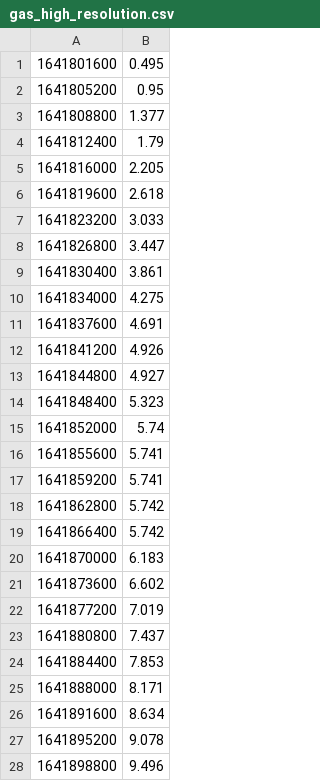
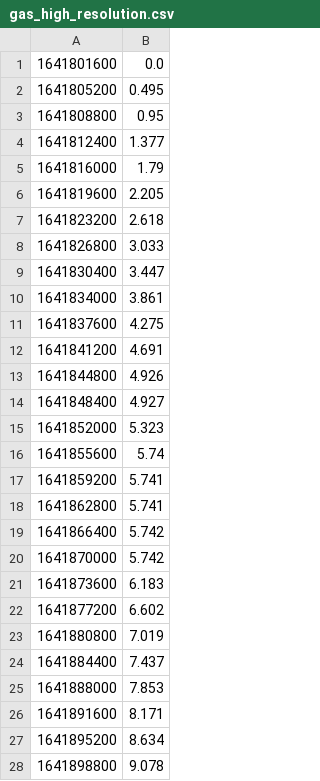
Before and after one commit to patrickvorgers/Home-Assistant-Import-Energy-Data, a CSV file: Datasources/Fluvius/Sample files/gas_high_resolution.csv, drawn as a sheet; only a part is shown; the diff covers the shown part only.

```diff
--- a/Datasources/Fluvius/Sample files/gas_high_resolution.csv
+++ b/Datasources/Fluvius/Sample files/gas_high_resolution.csv
@@ -1,28 +1,28 @@
-1641801600,0.495
-1641805200,0.95
-1641808800,1.377
-1641812400,1.79
-1641816000,2.205
-1641819600,2.618
-1641823200,3.033
-1641826800,3.447
-1641830400,3.861
-1641834000,4.275
-1641837600,4.691
-1641841200,4.926
-1641844800,4.927
-1641848400,5.323
-1641852000,5.74
-1641855600,5.741
+1641801600,0.0
+1641805200,0.495
+1641808800,0.95
+1641812400,1.377
+1641816000,1.79
+1641819600,2.205
+1641823200,2.618
+1641826800,3.033
+1641830400,3.447
+1641834000,3.861
+1641837600,4.275
+1641841200,4.691
+1641844800,4.926
+1641848400,4.927
+1641852000,5.323
+1641855600,5.74
 1641859200,5.741
-1641862800,5.742
+1641862800,5.741
 1641866400,5.742
-1641870000,6.183
-1641873600,6.602
-1641877200,7.019
-1641880800,7.437
-1641884400,7.853
-1641888000,8.171
-1641891600,8.634
-1641895200,9.078
-1641898800,9.496
+1641870000,5.742
+1641873600,6.183
+1641877200,6.602
+1641880800,7.019
+1641884400,7.437
+1641888000,7.853
+1641891600,8.171
+1641895200,8.634
+1641898800,9.078
```
Also changed, not shown: 1 added row and 13 edited cells elsewhere in this file, Datasources/Engie/Sample files/elec_feed_in_tariff_2_high_resolution.csv, Datasources/Engie/Sample files/gas_high_resolution.csv, 47 other files.
